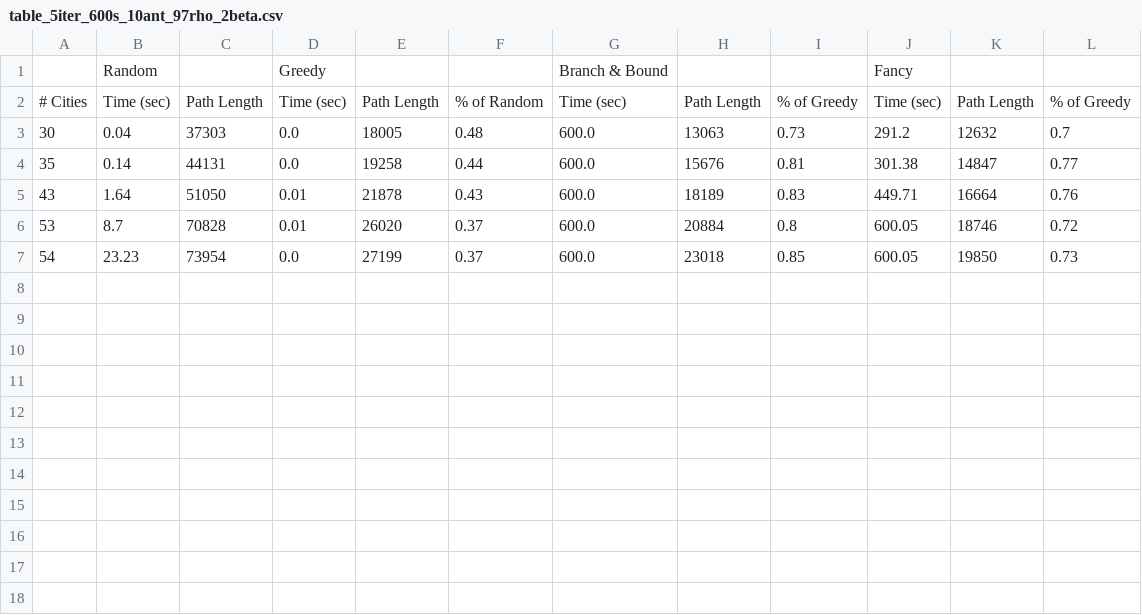
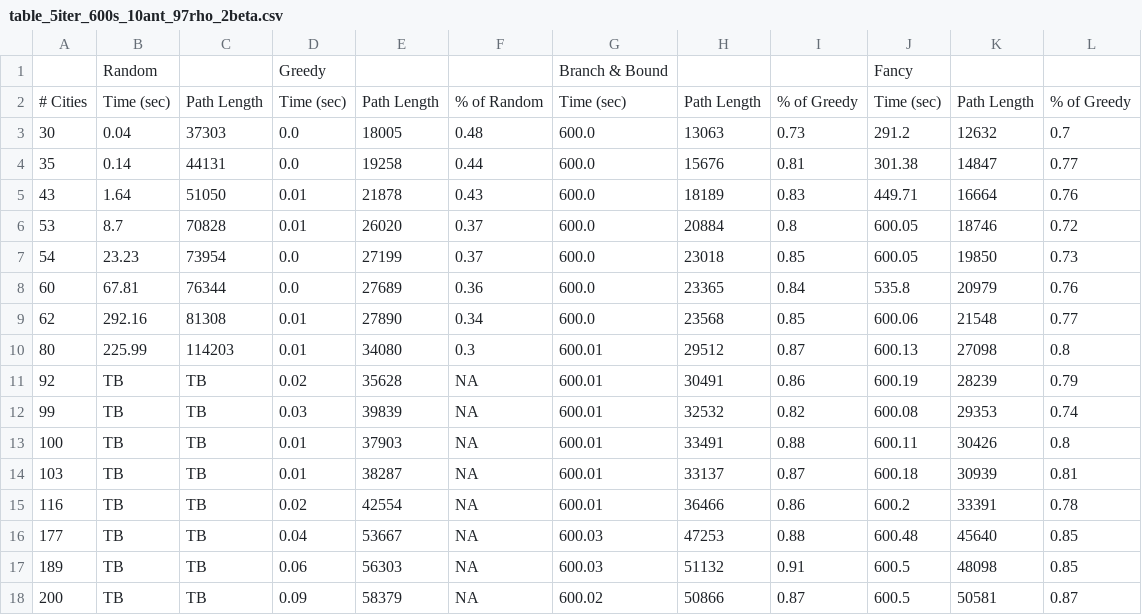
Before and after one commit to bradenkwebb/tsp, a CSV file: table_5iter_600s_10ant_97rho_2beta.csv, drawn as a sheet.

Commit message:
add old (parts of?) uncommitted, final table

```diff
--- a/table_5iter_600s_10ant_97rho_2beta.csv
+++ b/table_5iter_600s_10ant_97rho_2beta.csv
@@ -7 +7,12 @@
 54,23.23,73954,0.0,27199,0.37,600.0,23018,0.85,600.05,19850,0.73
+60,67.81,76344,0.0,27689,0.36,600.0,23365,0.84,535.8,20979,0.76
+62,292.16,81308,0.01,27890,0.34,600.0,23568,0.85,600.06,21548,0.77
+80,225.99,114203,0.01,34080,0.3,600.01,29512,0.87,600.13,27098,0.8
+92,TB,TB,0.02,35628,NA,600.01,30491,0.86,600.19,28239,0.79
+99,TB,TB,0.03,39839,NA,600.01,32532,0.82,600.08,29353,0.74
+100,TB,TB,0.01,37903,NA,600.01,33491,0.88,600.11,30426,0.8
+103,TB,TB,0.01,38287,NA,600.01,33137,0.87,600.18,30939,0.81
+116,TB,TB,0.02,42554,NA,600.01,36466,0.86,600.2,33391,0.78
+177,TB,TB,0.04,53667,NA,600.03,47253,0.88,600.48,45640,0.85
+189,TB,TB,0.06,56303,NA,600.03,51132,0.91,600.5,48098,0.85
+200,TB,TB,0.09,58379,NA,600.02,50866,0.87,600.5,50581,0.87
```
